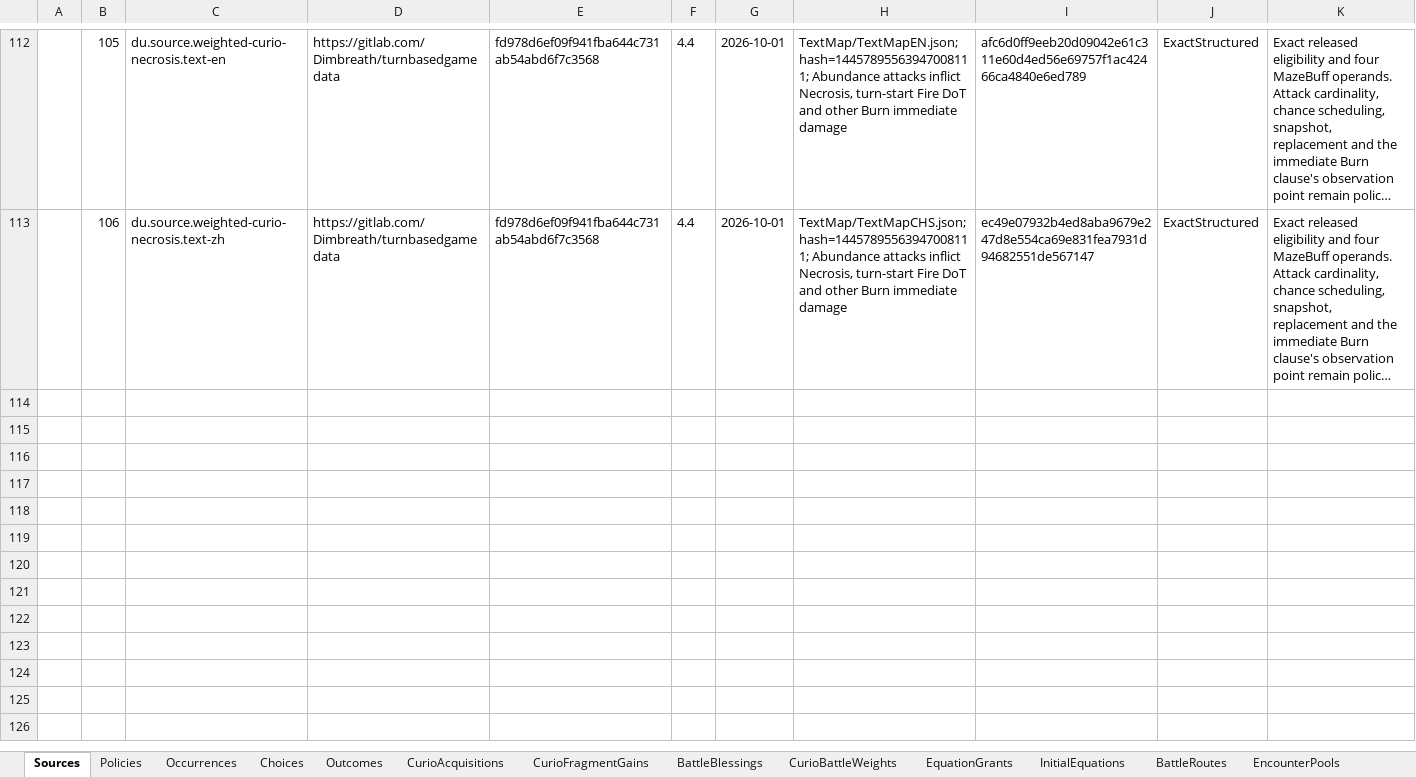
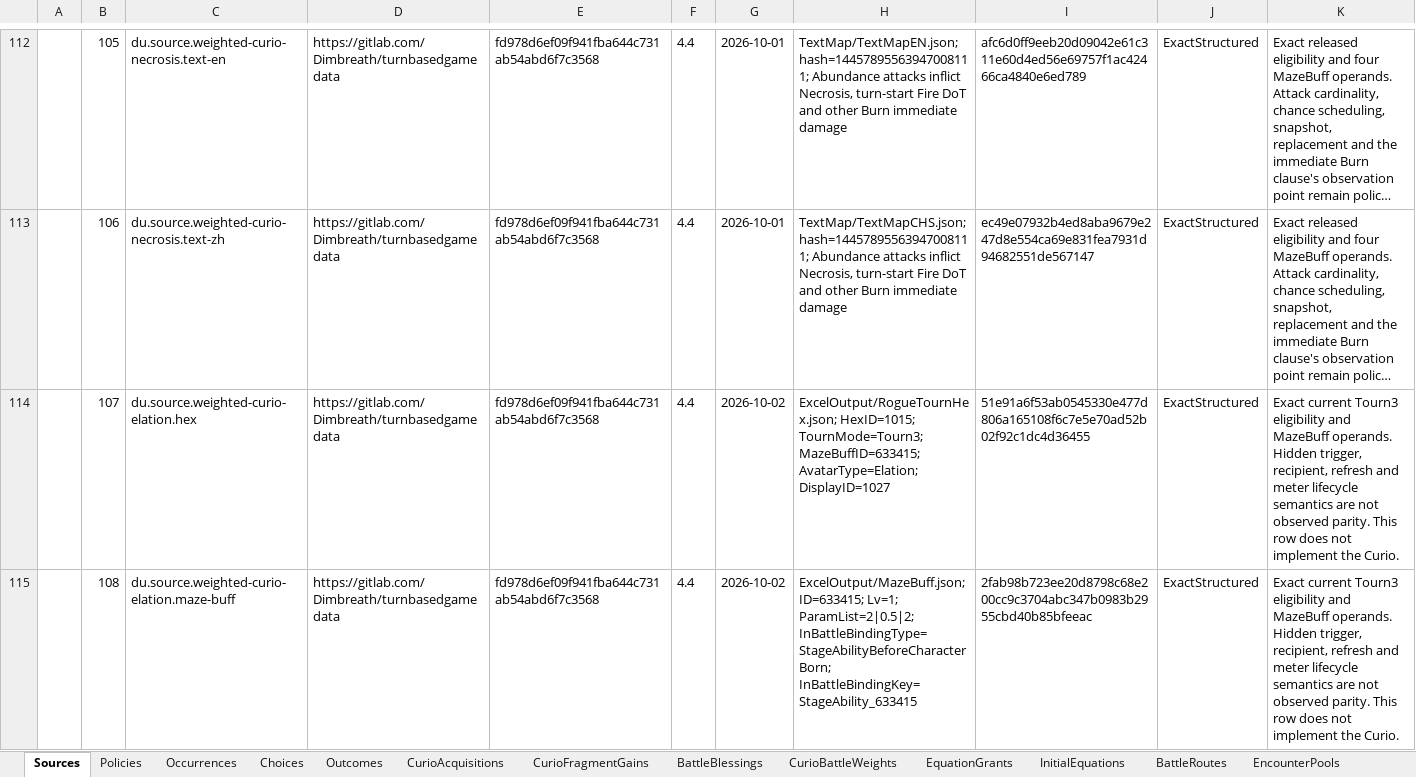
Before and after one commit to realm-labs/starclock, an Excel workbook: config/divergent-universe-decisions/data/DivergentUniverseDecisions.xlsx, sheet Sources, drawn as a sheet; only a part is shown, gaps mark what is left out; long unchanged cells end in …; values as stored, in another font and other column widths than the file's, no borders; the diff covers the shown part only; the diff names each change by its address in the sheet, - before the commit and + after, or states it on an @@ line.

Commit message:
feat(divergent-universe): g22-p5-b2 author sapient pen operands

```diff
--- a/config/divergent-universe-decisions/data/DivergentUniverseDecisions.xlsx (sheet Sources)
+++ b/config/divergent-universe-decisions/data/DivergentUniverseDecisions.xlsx (sheet Sources)
+row 114:  | 107 | du.source.weighted-curio-elation.hex | https://gitlab.com/Dimbreath/turnbasedgamedata | fd978d6ef09f941fba644c731ab54abd6f7c3568 | 4.4 | 2026-10-02 | ExcelOutput/RogueTournHex.json; HexID=1015; TournMode=Tourn3; MazeBuffID=633415; AvatarType=Elation; DisplayID=1027 | 51e91a6f53ab0545330e477d806a165108f6c7e5e70ad52b02f92c1dc4d36455 | ExactStructured | Exact current Tourn3 eligibility and MazeBuff operands. Hidden trigger, recipient, refresh and meter lifecycle semantics are not observed parity. This row does not implement the Curio.
+row 115:  | 108 | du.source.weighted-curio-elation.maze-buff | https://gitlab.com/Dimbreath/turnbasedgamedata | fd978d6ef09f941fba644c731ab54abd6f7c3568 | 4.4 | 2026-10-02 | ExcelOutput/MazeBuff.json; ID=633415; Lv=1; ParamList=2|0.5|2; InBattleBindingType=StageAbilityBeforeCharacterBorn; InBattleBindingKey=StageAbility_633415 | 2fab98b723ee20d8798c68e200cc9c3704abc347b0983b2955cbd40b85bfeeac | ExactStructured | Exact current Tourn3 eligibility and MazeBuff operands. Hidden trigger, recipient, refresh and meter lifecycle semantics are not observed parity. This row does not implement the Curio.
```
Also changed, not shown: 2 added rows elsewhere in this sheet, other sheet tabs, config/divergent-universe-decisions-generated/templates/DivergentUniverseDecisions.xlsx, 26 other files.
